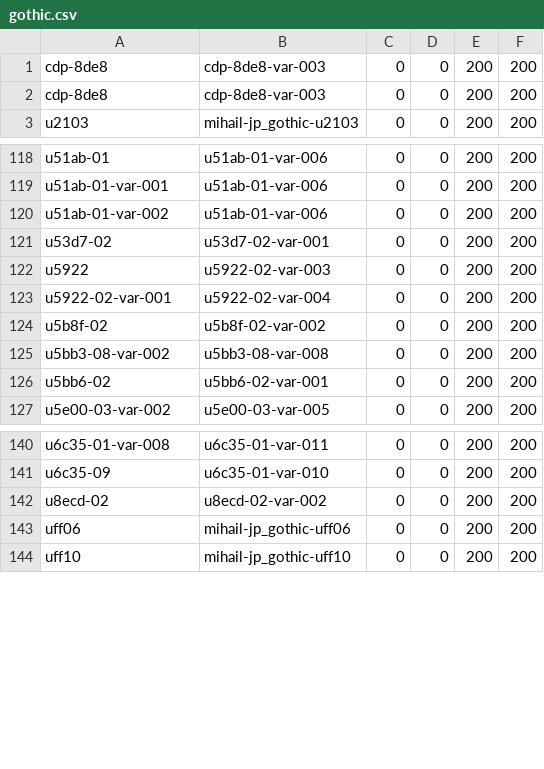
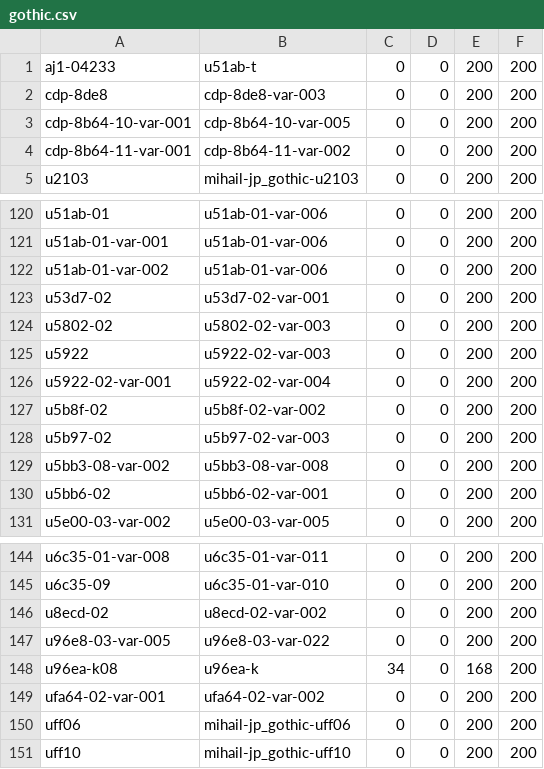
Before and after one commit to MihailJP/minchovariant, a CSV file: gothic.csv, drawn as a sheet; only a part is shown, gaps mark what is left out.

Commit message:
Update Gothic WAKAMMURI

```diff
--- a/gothic.csv
+++ b/gothic.csv
@@ -1,3 +1,5 @@
+aj1-04233	u51ab-t	0	0	200	200
 cdp-8de8	cdp-8de8-var-003	0	0	200	200
-cdp-8de8	cdp-8de8-var-003	0	0	200	200
+cdp-8b64-10-var-001	cdp-8b64-10-var-005	0	0	200	200
+cdp-8b64-11-var-001	cdp-8b64-11-var-002	0	0	200	200
 u2103	mihail-jp_gothic-u2103	0	0	200	200
@@ -121,2 +123,3 @@ u51ab-01-var-002	u51ab-01-var-006	0	0	200	200
 u53d7-02	u53d7-02-var-001	0	0	200	200
+u5802-02	u5802-02-var-003	0	0	200	200
 u5922	u5922-02-var-003	0	0	200	200
@@ -124,2 +127,3 @@ u5922-02-var-001	u5922-02-var-004	0	0	200	200
 u5b8f-02	u5b8f-02-var-002	0	0	200	200
+u5b97-02	u5b97-02-var-003	0	0	200	200
 u5bb3-08-var-002	u5bb3-08-var-008	0	0	200	200
@@ -142,2 +146,5 @@ u6c35-09	u6c35-01-var-010	0	0	200	200
 u8ecd-02	u8ecd-02-var-002	0	0	200	200
+u96e8-03-var-005	u96e8-03-var-022	0	0	200	200
+u96ea-k08	u96ea-k	34	0	168	200
+ufa64-02-var-001	ufa64-02-var-002	0	0	200	200
 uff06	mihail-jp_gothic-uff06	0	0	200	200
```
